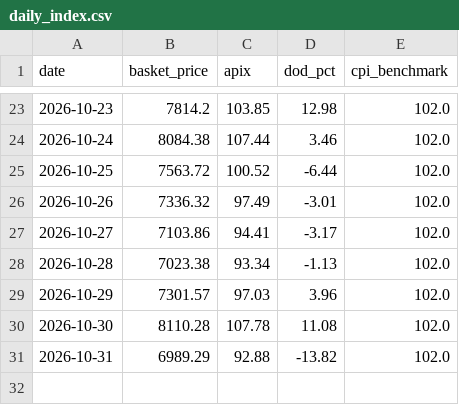
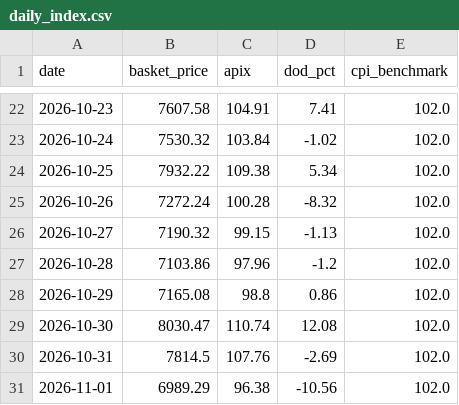
Before and after one commit to akshmitsharma40-hub/fair-flight, a CSV file: backend/daily_index.csv, drawn as a sheet; only a part is shown, gaps mark what is left out; the diff covers the shown part only.

```diff
--- a/backend/daily_index.csv
+++ b/backend/daily_index.csv
@@ -23,9 +22,10 @@ date,basket_price,apix,dod_pct,cpi_benchmark
-2026-10-23,7814.2,103.85,12.98,102.0
-2026-10-24,8084.38,107.44,3.46,102.0
-2026-10-25,7563.72,100.52,-6.44,102.0
-2026-10-26,7336.32,97.49,-3.01,102.0
-2026-10-27,7103.86,94.41,-3.17,102.0
-2026-10-28,7023.38,93.34,-1.13,102.0
-2026-10-29,7301.57,97.03,3.96,102.0
-2026-10-30,8110.28,107.78,11.08,102.0
-2026-10-31,6989.29,92.88,-13.82,102.0
+2026-10-23,7607.58,104.91,7.41,102.0
+2026-10-24,7530.32,103.84,-1.02,102.0
+2026-10-25,7932.22,109.38,5.34,102.0
+2026-10-26,7272.24,100.28,-8.32,102.0
+2026-10-27,7190.32,99.15,-1.13,102.0
+2026-10-28,7103.86,97.96,-1.2,102.0
+2026-10-29,7165.08,98.8,0.86,102.0
+2026-10-30,8030.47,110.74,12.08,102.0
+2026-10-31,7814.5,107.76,-2.69,102.0
+2026-11-01,6989.29,96.38,-10.56,102.0
```
Also changed, not shown: 1 removed row and 60 edited cells elsewhere in this file, backend/data_master.csv, backend/data_scraped_raw.csv, 1 other file.
